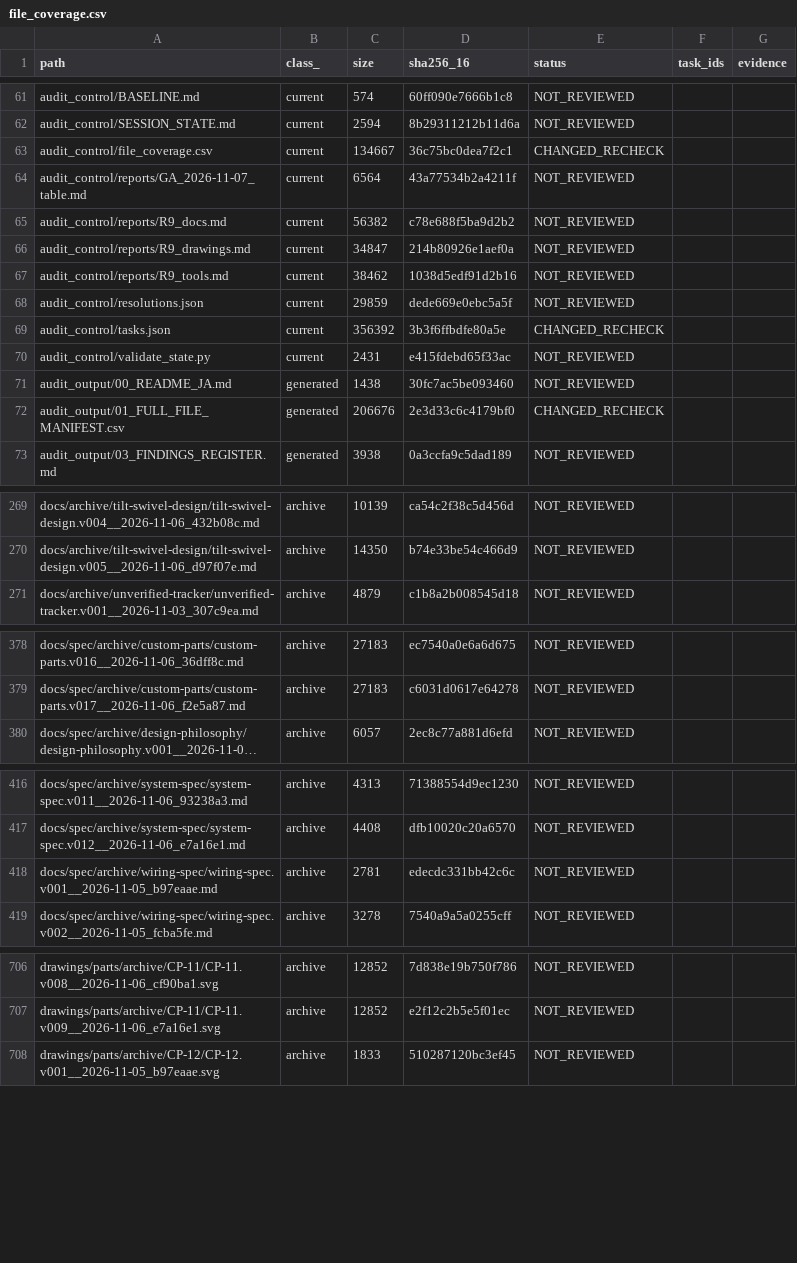
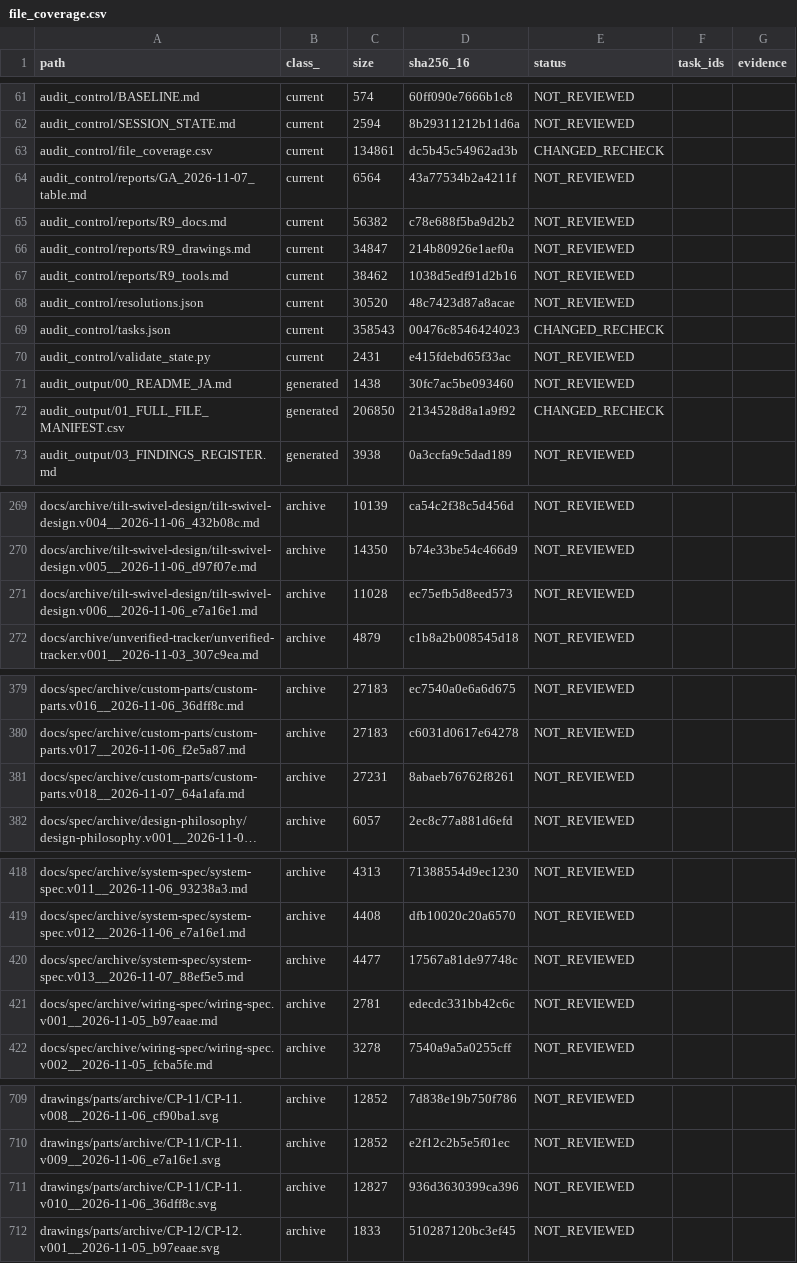
Before and after one commit to mai-ima/imac, a CSV file: audit_control/file_coverage.csv, drawn as a sheet; only a part is shown, gaps mark what is left out; long unchanged cells end in …; the diff covers the shown part only; the diff names each change by its address in the sheet, - before the commit and + after, or states it on an @@ line.

```diff
--- a/audit_control/file_coverage.csv
+++ b/audit_control/file_coverage.csv
-C63 (size): 134667
+C63 (size): 134861
-D63 (sha256_16): 36c75bc0dea7f2c1
+D63 (sha256_16): dc5b45c54962ad3b
-C68 (size): 29859
+C68 (size): 30520
-D68 (sha256_16): dede669e0ebc5a5f
+D68 (sha256_16): 48c7423d87a8acae
-C69 (size): 356392
+C69 (size): 358543
-D69 (sha256_16): 3b3f6ffbdfe80a5e
+D69 (sha256_16): 00476c8546424023
-C72 (size): 206676
+C72 (size): 206850
-D72 (sha256_16): 2e3d33c6c4179bf0
+D72 (sha256_16): 2134528d8a1a9f92
+row 271: docs/archive/tilt-swivel-design/tilt-swivel-design.v006__2026-11-06_e7a16e1.md | archive | 11028 | ec75efb5d8eed573 | NOT_REVIEWED
+row 381: docs/spec/archive/custom-parts/custom-parts.v018__2026-11-07_64a1afa.md | archive | 27231 | 8abaeb76762f8261 | NOT_REVIEWED
+row 420: docs/spec/archive/system-spec/system-spec.v013__2026-11-07_88ef5e5.md | archive | 4477 | 17567a81de97748c | NOT_REVIEWED
+row 711: drawings/parts/archive/CP-11/CP-11.v010__2026-11-06_36dff8c.svg | archive | 12827 | 936d3630399ca396 | NOT_REVIEWED
```
Also changed, not shown: 2 added rows and 34 edited cells elsewhere in this file, 20 other files.
